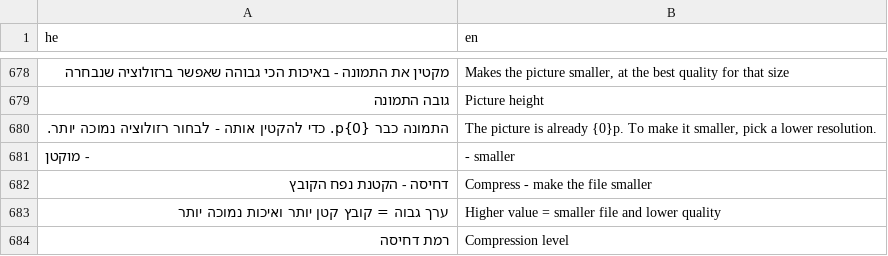
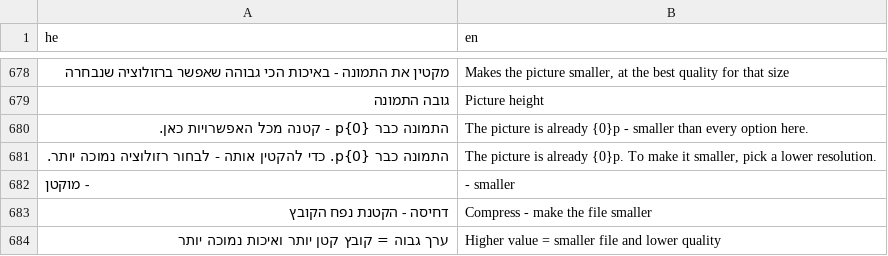
Before and after one commit to BeniaBot/subtitle-studio, a TSV file: build/lang/en.tsv, drawn as a sheet; only a part is shown, gaps mark what is left out; the shorter side is filled out with more unchanged rows; the diff names each change by its address in the sheet, - before the commit and + after, or states it on an @@ line.

```diff
--- a/build/lang/en.tsv
+++ b/build/lang/en.tsv
+row 680: התמונה כבר {0}p - קטנה מכל האפשרויות כאן. | The picture is already {0}p - smaller than every option here.
```
Also changed, not shown: 4 other files.
